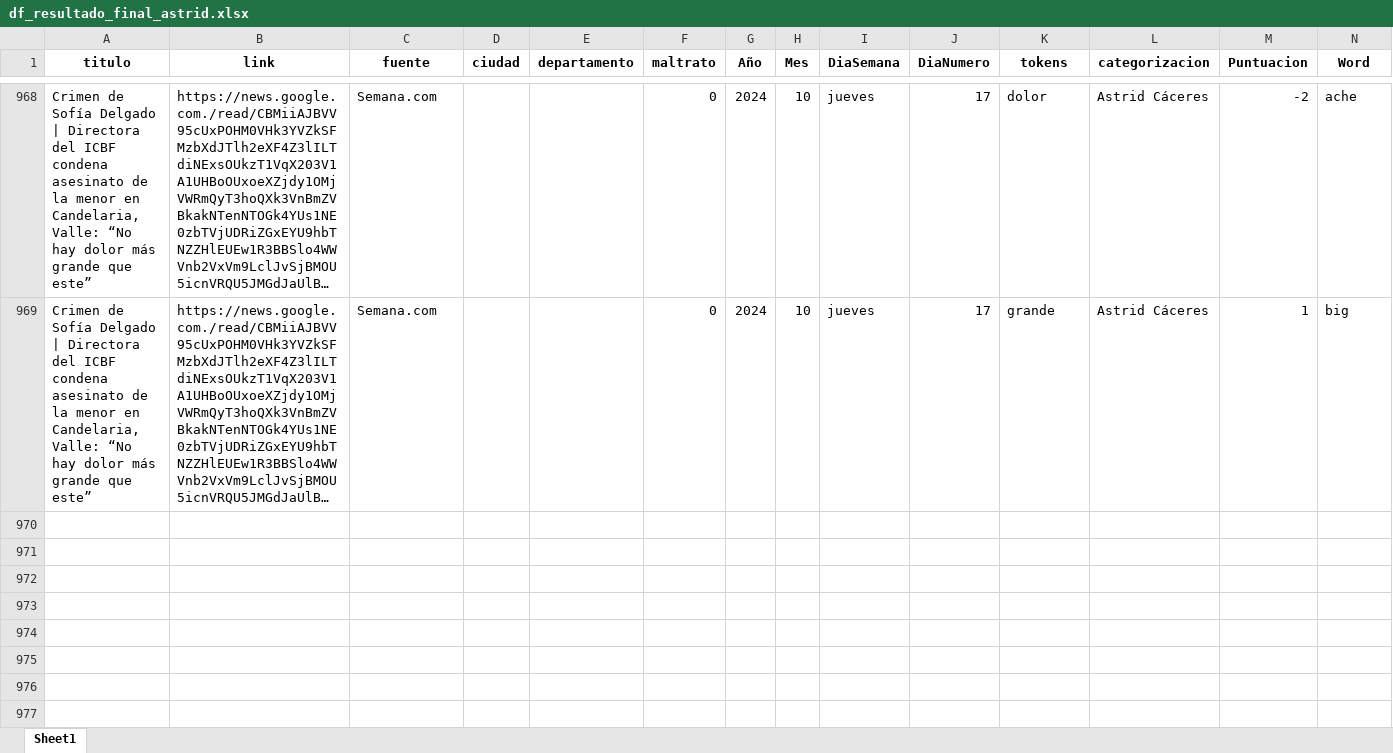
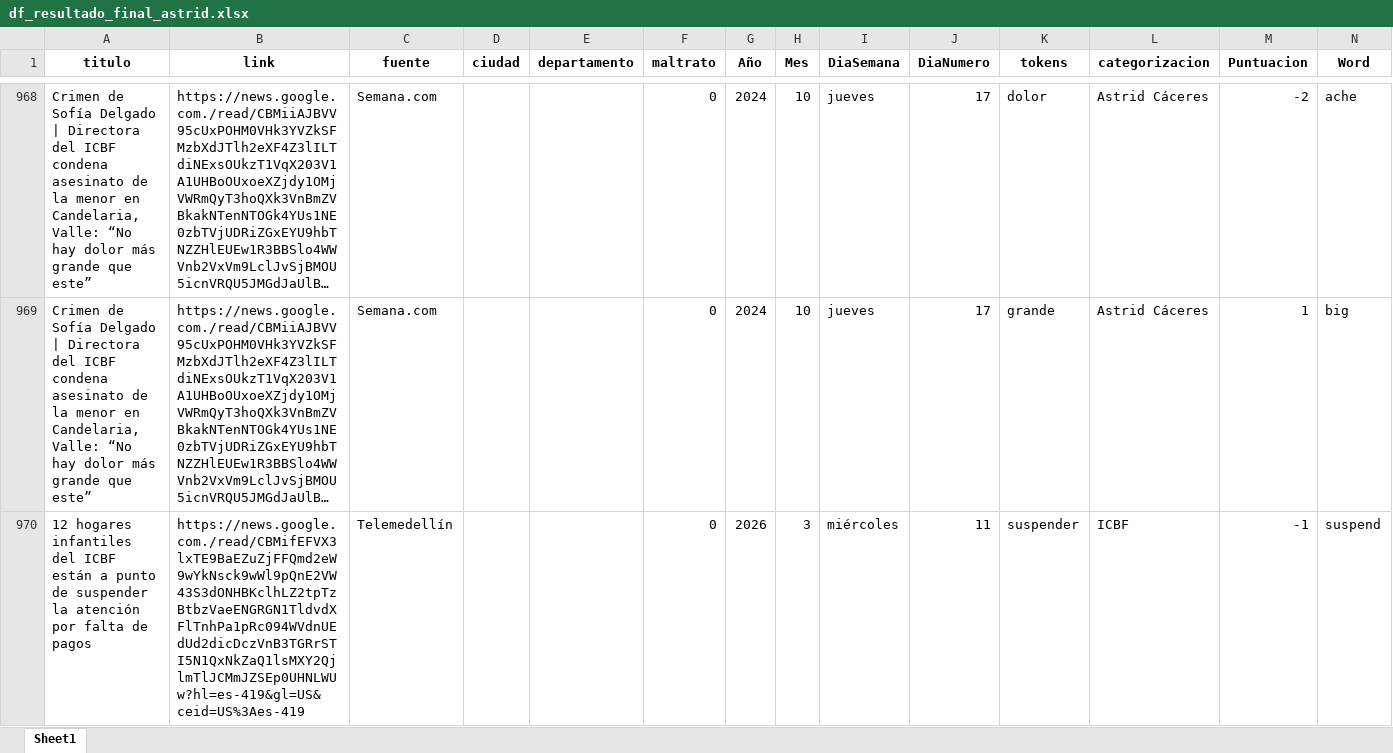
Before and after one commit to ICBF-Analitica/monitoreo_directora, an Excel workbook: Data/df_resultado_final_astrid.xlsx, sheet Sheet1, drawn as a sheet; only a part is shown, gaps mark what is left out; long unchanged cells end in …; values as stored, in another font and other column widths than the file's, no borders; the diff names each change by its address in the sheet, - before the commit and + after, or states it on an @@ line.

```diff
--- a/Data/df_resultado_final_astrid.xlsx (sheet Sheet1)
+++ b/Data/df_resultado_final_astrid.xlsx (sheet Sheet1)
+row 970: 12 hogares infantiles del ICBF están a punto de suspender la atención por falta de pagos | https://news.google.com./read/CBMifEFVX3lxTE9BaEZuZjFFQmd2eW9wYkNsck9wWl9pQnE2VW43S3dONHBKclhLZ2tpTzBtbzVaeENGRGN1TldvdXFlTnhPa1pRc094WVdnUEdUd2dicDczVnB3TGRrSTI5N1QxNkZaQ1lsMXY2QjlmTlJCMmJZSEp0UHNLWUw?hl=es-419&gl=US&ceid=US%3Aes-419 | Telemedellín |  |  | 0 | 2026 | 3 | miércoles | 11 | suspender | ICBF | -1 | suspend
```
Also changed, not shown: Data/consolidado_noticias_astrid.xlsx.
